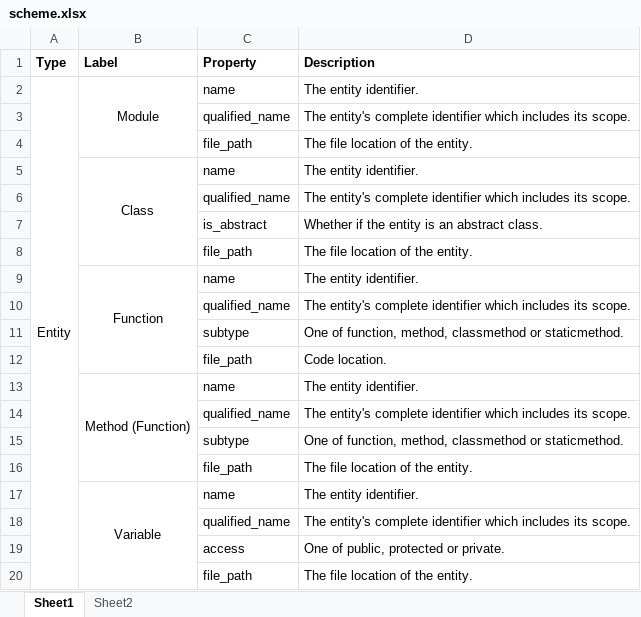
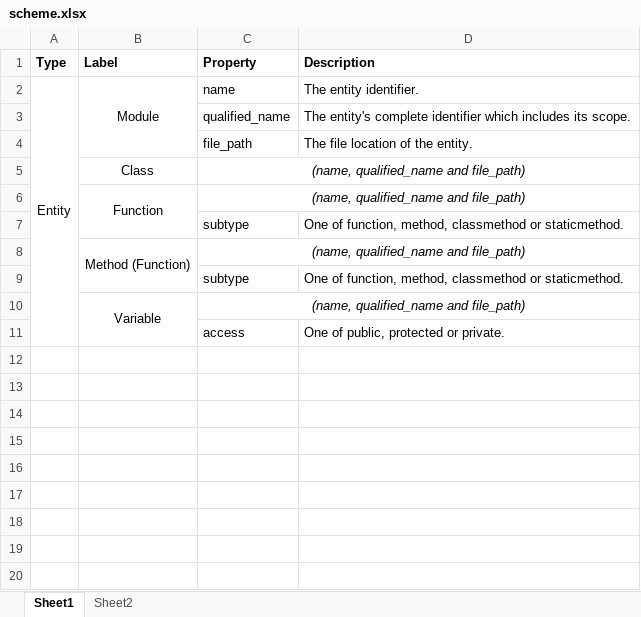
Before and after one commit to cloudyyoung/cskg-report, an Excel workbook: tables/scheme.xlsx, sheet Sheet1, drawn as a sheet; values as stored, in another font and other column widths than the file's, no borders; removed rows and columns are numbered as before the commit, all else as after; the diff names each change by its address in the sheet, - before the commit and + after, or states it on an @@ line.

Commit message:
Update table

```diff
--- a/tables/scheme.xlsx (sheet Sheet1)
+++ b/tables/scheme.xlsx (sheet Sheet1)
-row 5:  | Class | name | The entity identifier.
-row 6:  |  | qualified_name | The entity's complete identifier which includes its scope.
-row 7:  |  | is_abstract | Whether if the entity is an abstract class.
-row 8:  |  | file_path | The file location of the entity.
-row 9:  | Function | name | The entity identifier.
-row 10:  |  | qualified_name | The entity's complete identifier which includes its scope.
+row 5:  | Class | (name, qualified_name and file_path)
+row 6:  | Function | (name, qualified_name and file_path)
-row 12:  |  | file_path | Code location.
-row 13:  | Method (Function) | name | The entity identifier.
-row 14:  |  | qualified_name | The entity's complete identifier which includes its scope.
+row 8:  | Method (Function) | (name, qualified_name and file_path)
-row 16:  |  | file_path | The file location of the entity.
-row 17:  | Variable | name | The entity identifier.
-row 18:  |  | qualified_name | The entity's complete identifier which includes its scope.
+row 10:  | Variable | (name, qualified_name and file_path)
-row 20:  |  | file_path | The file location of the entity.
```
Also changed, not shown: 2 other files.
